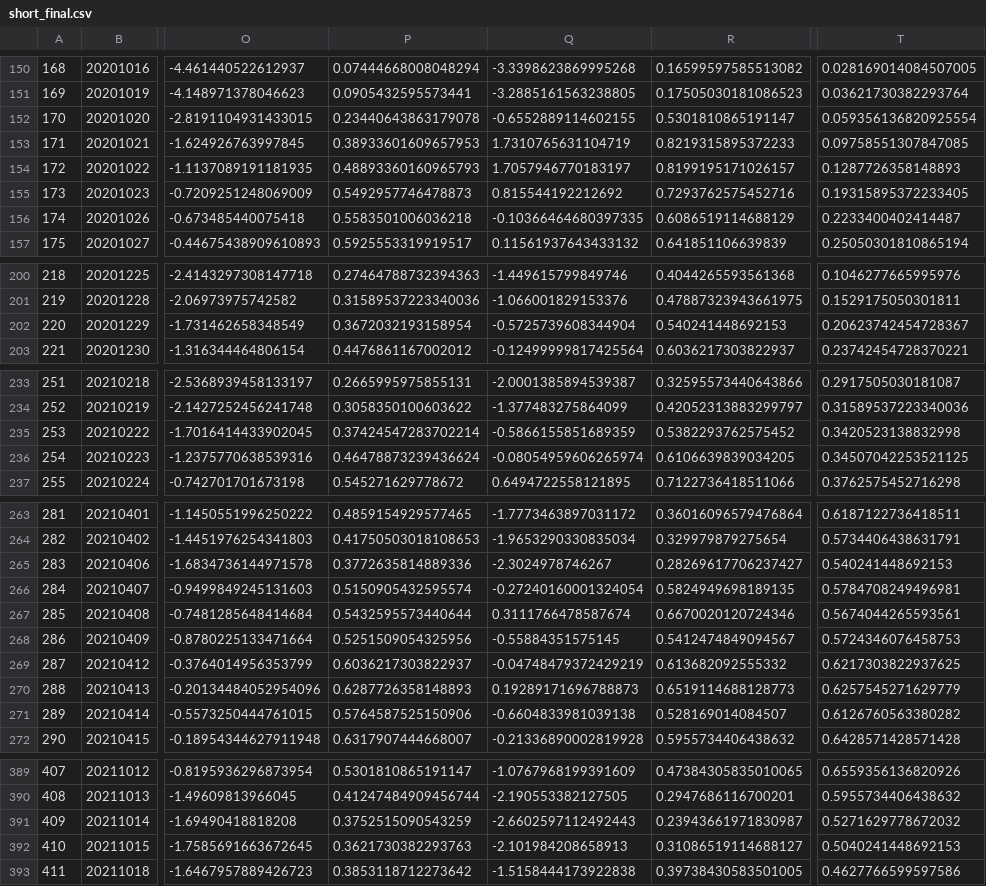
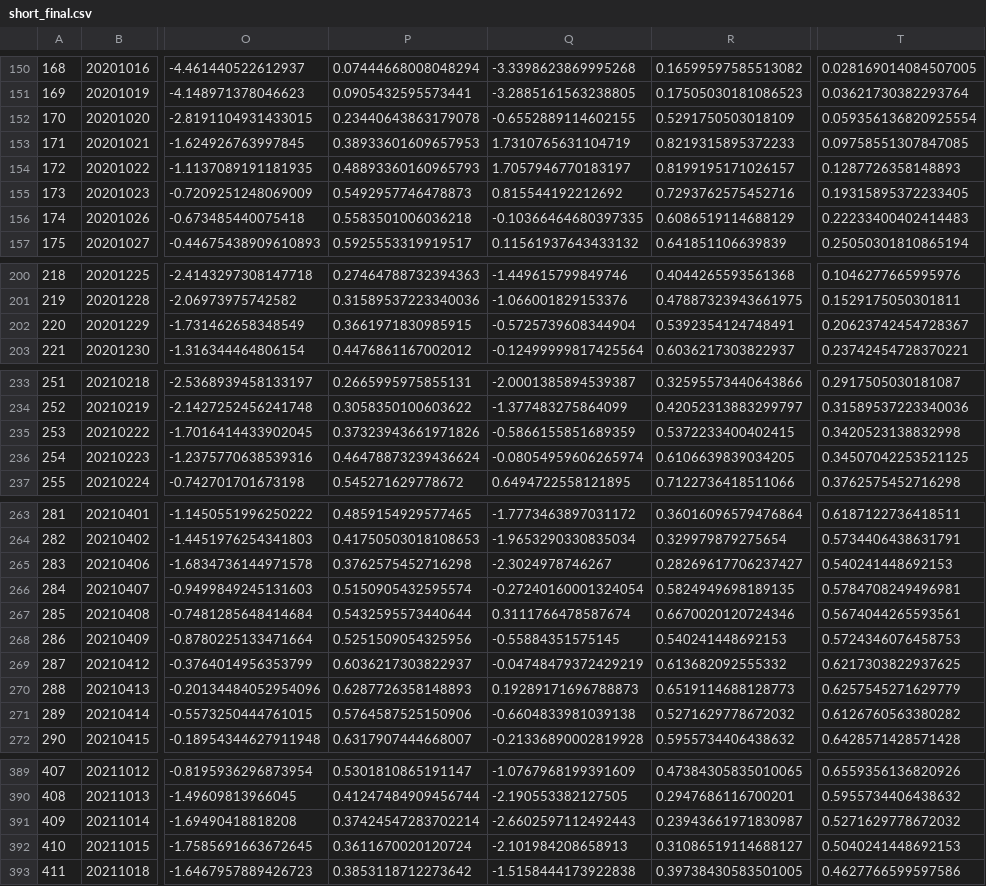
Before and after one commit to Rows21/Stock, a CSV file: short_final.csv, drawn as a sheet; only a part is shown, gaps mark what is left out; the diff covers the shown part only; the diff names each change by its address in the sheet, - before the commit and + after, or states it on an @@ line.

```diff
--- a/short_final.csv
+++ b/short_final.csv
-R152: 0.5301810865191147
+R152: 0.5291750503018109
-T156: 0.2233400402414487
+T156: 0.22233400402414483
-P202: 0.3672032193158954
+P202: 0.3661971830985915
-R202: 0.540241448692153
+R202: 0.5392354124748491
-P235: 0.37424547283702214
+P235: 0.37323943661971826
-R235: 0.5382293762575452
+R235: 0.5372233400402415
-P265: 0.3772635814889336
+P265: 0.3762575452716298
-R268: 0.5412474849094567
+R268: 0.540241448692153
-R271: 0.528169014084507
+R271: 0.5271629778672032
-P391: 0.3752515090543259
+P391: 0.37424547283702214
-P392: 0.3621730382293763
+P392: 0.3611670020120724
```
Also changed, not shown: 62 edited cells elsewhere in this file, emo_err.csv, lianban_final.csv, 15 other files.
